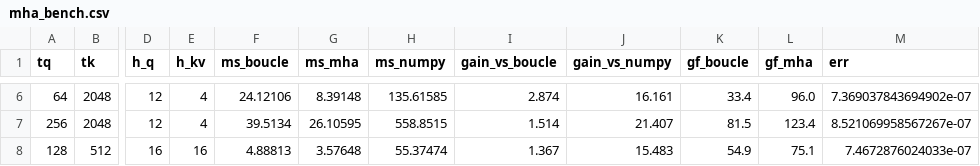
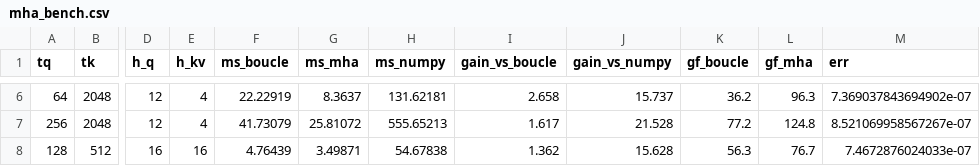
Before and after one commit to bahira/SpearVM, a CSV file: experiments/results/mha_bench.csv, drawn as a sheet; only a part is shown, gaps mark what is left out; the diff covers the shown part only; the diff names each change by its address in the sheet, - before the commit and + after, or states it on an @@ line.

```diff
--- a/experiments/results/mha_bench.csv
+++ b/experiments/results/mha_bench.csv
-F6 (ms_boucle): 24.12106
+F6 (ms_boucle): 22.22919
-G6 (ms_mha): 8.39148
+G6 (ms_mha): 8.3637
-H6 (ms_numpy): 135.61585
+H6 (ms_numpy): 131.62181
-I6 (gain_vs_boucle): 2.874
+I6 (gain_vs_boucle): 2.658
-J6 (gain_vs_numpy): 16.161
+J6 (gain_vs_numpy): 15.737
-K6 (gf_boucle): 33.4
+K6 (gf_boucle): 36.2
-L6 (gf_mha): 96.0
+L6 (gf_mha): 96.3
-F7 (ms_boucle): 39.5134
+F7 (ms_boucle): 41.73079
-G7 (ms_mha): 26.10595
+G7 (ms_mha): 25.81072
-H7 (ms_numpy): 558.8515
+H7 (ms_numpy): 555.65213
-I7 (gain_vs_boucle): 1.514
+I7 (gain_vs_boucle): 1.617
-J7 (gain_vs_numpy): 21.407
+J7 (gain_vs_numpy): 21.528
-K7 (gf_boucle): 81.5
+K7 (gf_boucle): 77.2
-L7 (gf_mha): 123.4
+L7 (gf_mha): 124.8
-F8 (ms_boucle): 4.88813
+F8 (ms_boucle): 4.76439
-G8 (ms_mha): 3.57648
+G8 (ms_mha): 3.49871
-H8 (ms_numpy): 55.37474
+H8 (ms_numpy): 54.67838
-I8 (gain_vs_boucle): 1.367
+I8 (gain_vs_boucle): 1.362
-J8 (gain_vs_numpy): 15.483
+J8 (gain_vs_numpy): 15.628
-K8 (gf_boucle): 54.9
+K8 (gf_boucle): 56.3
-L8 (gf_mha): 75.1
+L8 (gf_mha): 76.7
```
Also changed, not shown: 27 edited cells elsewhere in this file, experiments/results/qsa_e2e.csv, 18 other files.
